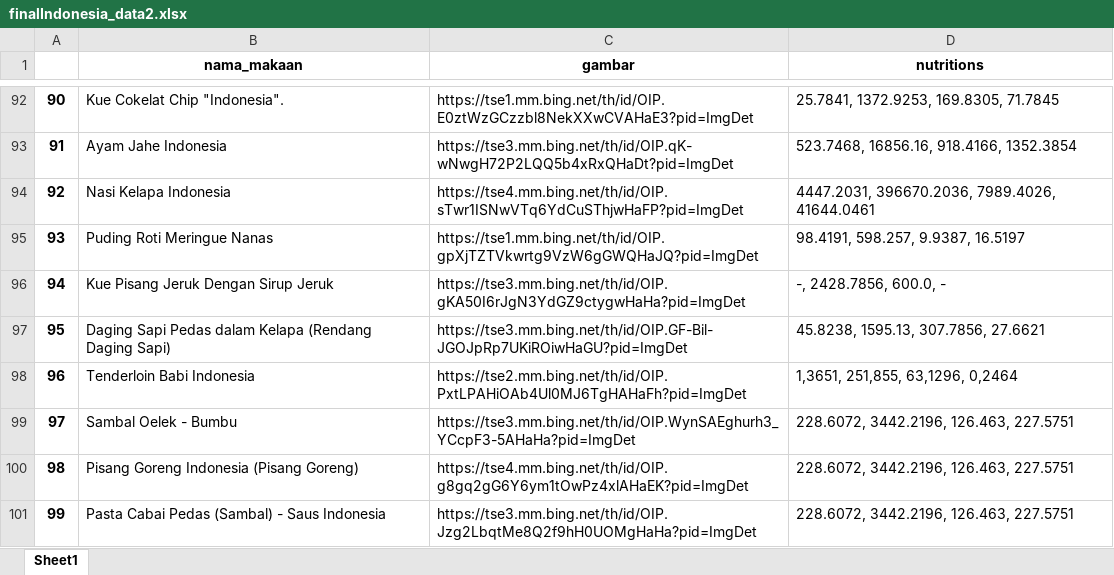
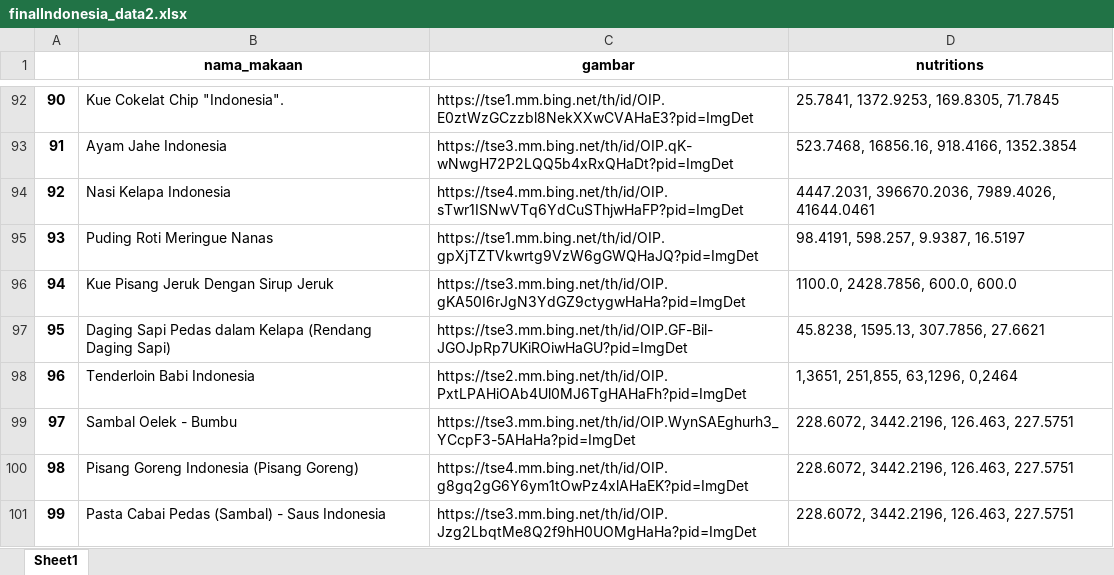
Before and after one commit to TeddyDharma/Food-Recommender, an Excel workbook: data/recommendartion_data/finalIndonesia_data2.xlsx, sheet Sheet1, drawn as a sheet; only a part is shown, gaps mark what is left out; values as stored, in another font and other column widths than the file's, no borders; the diff names each change by its address in the sheet, - before the commit and + after, or states it on an @@ line.

```diff
--- a/data/recommendartion_data/finalIndonesia_data2.xlsx (sheet Sheet1)
+++ b/data/recommendartion_data/finalIndonesia_data2.xlsx (sheet Sheet1)
-D96 (nutritions): -, 2428.7856, 600.0, -
+D96 (nutritions): 1100.0, 2428.7856, 600.0, 600.0
```
Also changed, not shown: 2 other files.
